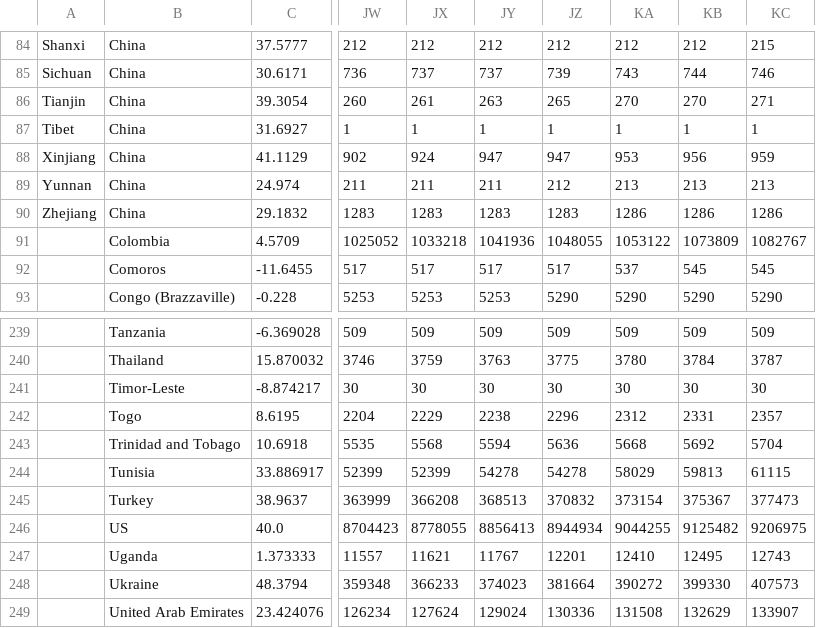
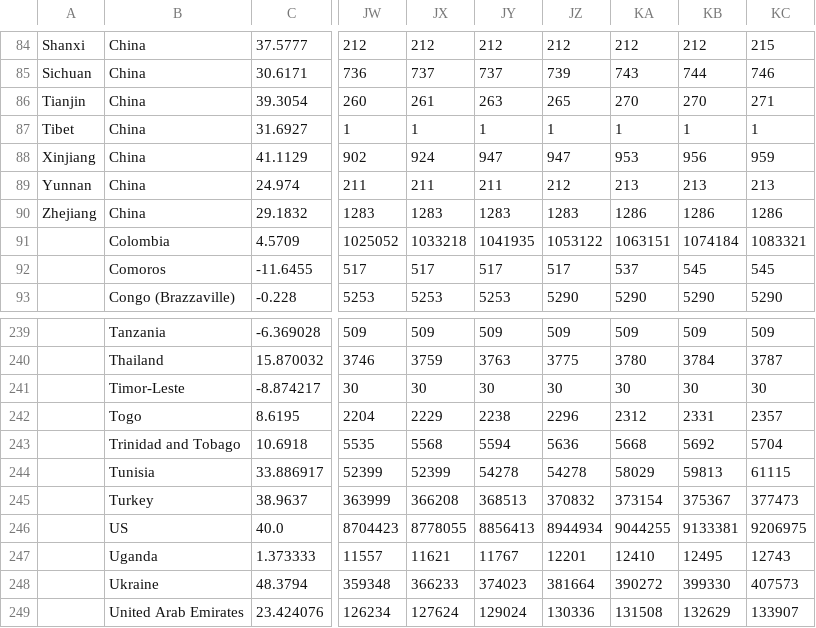
Before and after one commit to Pomidorka1234/covid-19, a CSV file: data/total_cases_csse.csv, drawn as a sheet; only a part is shown, gaps mark what is left out; the diff names each change by its address in the sheet, - before the commit and + after, or states it on an @@ line.

Commit message:
[auto] data update: World

```diff
--- a/data/total_cases_csse.csv
+++ b/data/total_cases_csse.csv
-JY91: 1041936
+JY91: 1041935
-JZ91: 1048055
+JZ91: 1053122
-KA91: 1053122
+KA91: 1063151
-KB91: 1073809
+KB91: 1074184
-KC91: 1082767
+KC91: 1083321
-KB246: 9125482
+KB246: 9133381
```
Also changed, not shown: data/data_confirmed.csv, data/data_deaths.csv, 46 other files.
